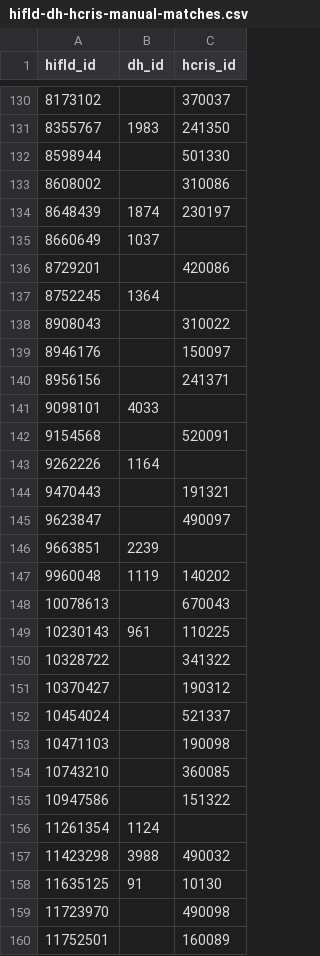
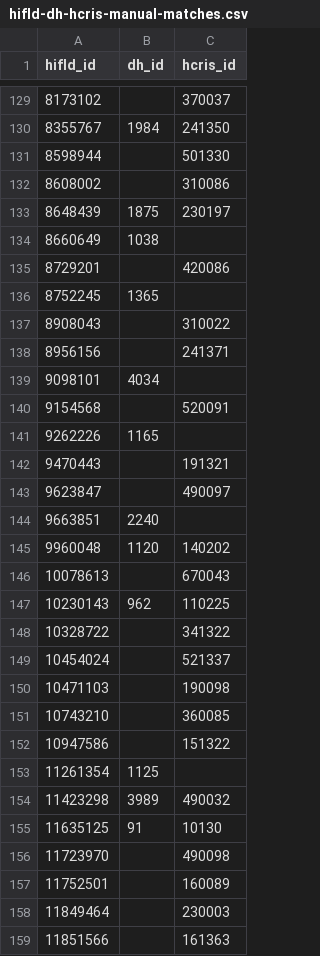
Before and after one commit to covidcaremap/covid19-healthsystemcapacity, a CSV file: data/external/hifld-dh-hcris-manual-matches.csv, drawn as a sheet; only a part is shown, gaps mark what is left out; the shorter side is filled out with more unchanged rows; the diff covers the shown part only.

```diff
--- a/data/external/hifld-dh-hcris-manual-matches.csv
+++ b/data/external/hifld-dh-hcris-manual-matches.csv
@@ -130,23 +129,21 @@ hifld_id,dh_id,hcris_id
 8173102,,370037
-8355767,1983,241350
+8355767,1984,241350
 8598944,,501330
 8608002,,310086
-8648439,1874,230197
-8660649,1037,
+8648439,1875,230197
+8660649,1038,
 8729201,,420086
-8752245,1364,
+8752245,1365,
 8908043,,310022
-8946176,,150097
 8956156,,241371
-9098101,4033,
+9098101,4034,
 9154568,,520091
-9262226,1164,
+9262226,1165,
 9470443,,191321
 9623847,,490097
-9663851,2239,
-9960048,1119,140202
+9663851,2240,
+9960048,1120,140202
 10078613,,670043
-10230143,961,110225
+10230143,962,110225
 10328722,,341322
-10370427,,190312
 10454024,,521337
@@ -155,4 +152,4 @@ hifld_id,dh_id,hcris_id
 10947586,,151322
-11261354,1124,
-11423298,3988,490032
+11261354,1125,
+11423298,3989,490032
 11635125,91,10130
```
Also changed, not shown: 1 removed row and 82 edited cells elsewhere in this file.
